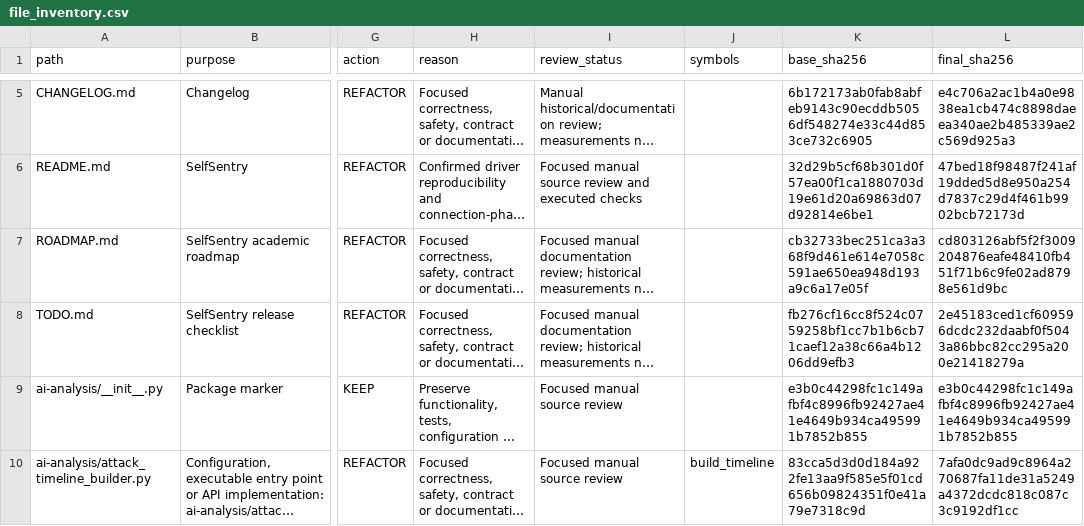
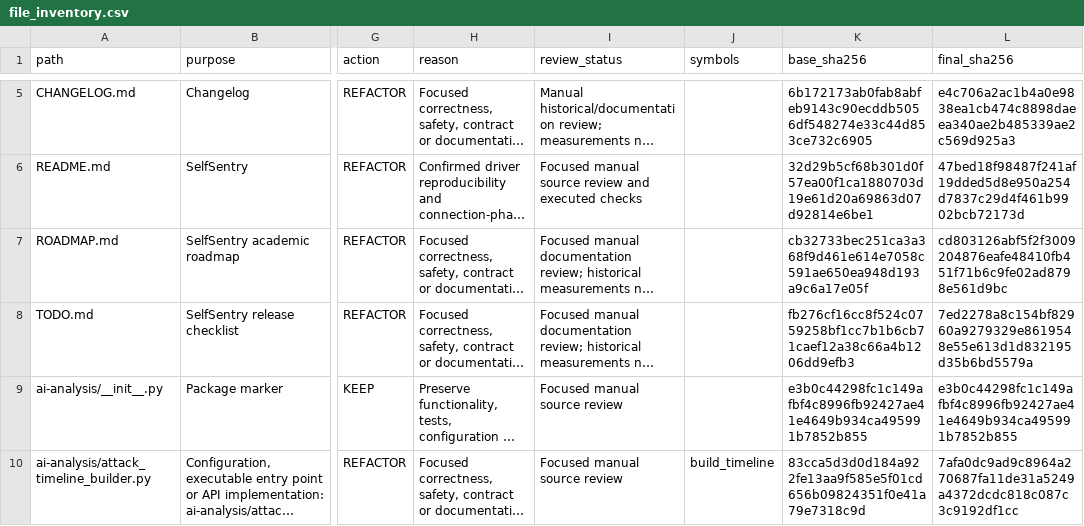
Before and after one commit to guna-hash/selfsentry, a CSV file: docs/repository-audit/file_inventory.csv, drawn as a sheet; only a part is shown, gaps mark what is left out; long unchanged cells end in …; the diff covers the shown part only; the diff names each change by its address in the sheet, - before the commit and + after, or states it on an @@ line.

```diff
--- a/docs/repository-audit/file_inventory.csv
+++ b/docs/repository-audit/file_inventory.csv
-L8 (final_sha256): 2e45183ced1cf609596dcdc232daabf0f5043a86bbc82cc295a200e21418279a
+L8 (final_sha256): 7ed2278a8c154bf82960a9279329e8619548e55e613d1d832195d35b6bd5579a
```
Also changed, not shown: 3 edited cells elsewhere in this file, 4 other files.
